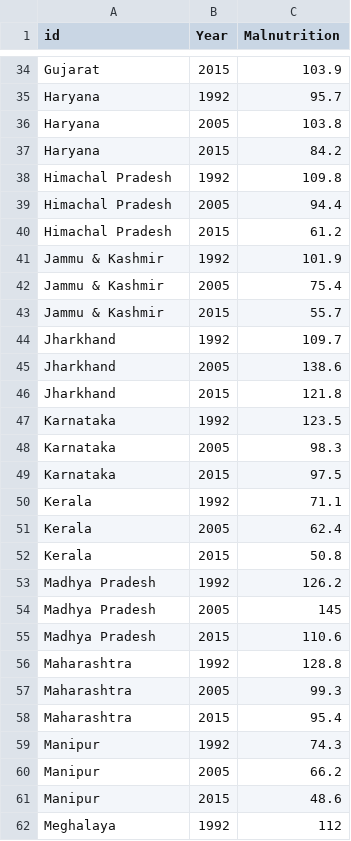
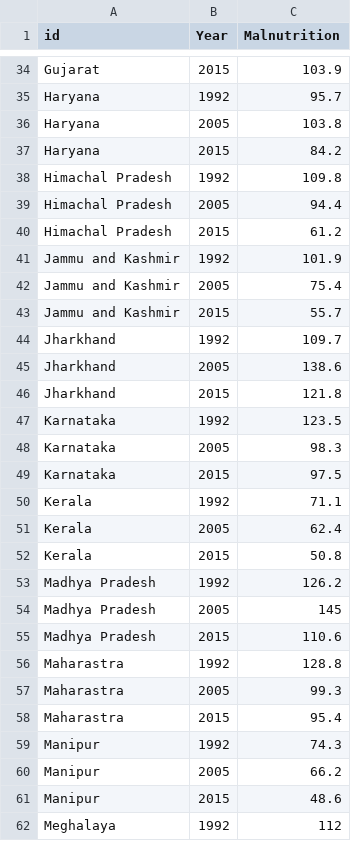
Before and after one commit to SmartPracticeschool/SBSPS-Challenge-1530-Food-Availability-and-Access-Predictor---FAAP, a CSV file: All_Ymalnutri.csv, drawn as a sheet; only a part is shown, gaps mark what is left out.

Commit message:
"added"

```diff
--- a/All_Ymalnutri.csv
+++ b/All_Ymalnutri.csv
@@ -40,5 +40,5 @@ Himachal Pradesh,2005,94.4
 Himachal Pradesh,2015,61.2
-Jammu & Kashmir,1992,101.9
-Jammu & Kashmir,2005,75.4
-Jammu & Kashmir,2015,55.7
+Jammu and Kashmir,1992,101.9
+Jammu and Kashmir,2005,75.4
+Jammu and Kashmir,2015,55.7
 Jharkhand,1992,109.7
@@ -55,5 +55,5 @@ Madhya Pradesh,2005,145
 Madhya Pradesh,2015,110.6
-Maharashtra,1992,128.8
-Maharashtra,2005,99.3
-Maharashtra,2015,95.4
+Maharastra,1992,128.8
+Maharastra,2005,99.3
+Maharastra,2015,95.4
 Manipur,1992,74.3
```
